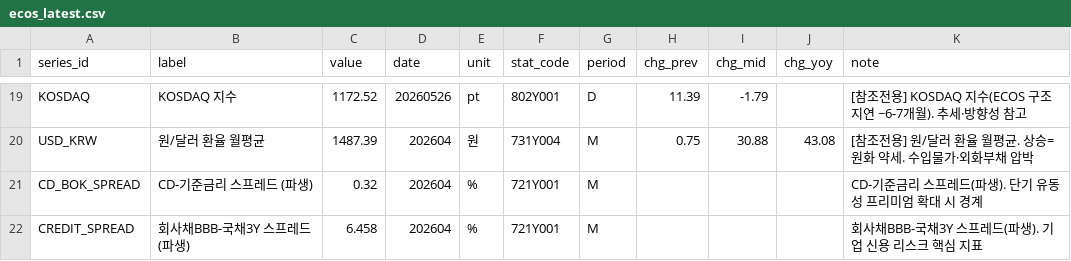
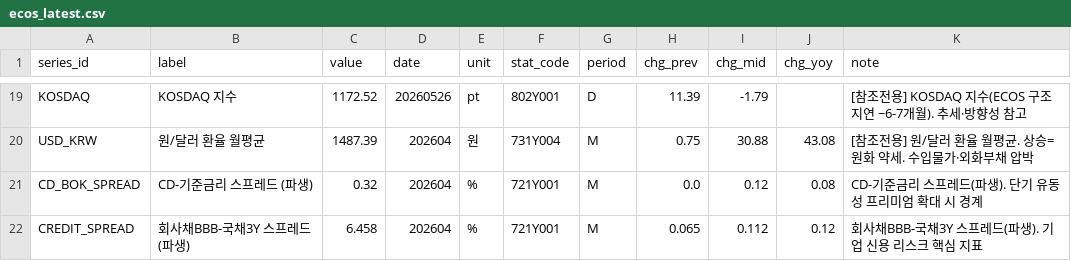
Before and after one commit to LEEYOUNGJIN-GIT/ecos-macro-review, a CSV file: data/ecos_latest.csv, drawn as a sheet; only a part is shown, gaps mark what is left out.

```diff
--- a/data/ecos_latest.csv
+++ b/data/ecos_latest.csv
@@ -20,3 +20,3 @@ KOSDAQ,KOSDAQ 지수,1172.52,20260526,pt,802Y001,D,11.39,-1.79,,[참조전용] K
 USD_KRW,원/달러 환율 월평균,1487.39,202604,원,731Y004,M,0.75,30.88,43.08,[참조전용] 원/달러 환율 월평균. 상승=원화 약세. 수입물가·외화부채 압박
-CD_BOK_SPREAD,CD-기준금리 스프레드 (파생),0.32,202604,%,721Y001,M,,,,CD-기준금리 스프레드(파생). 단기 유동성 프리미엄 확대 시 경계
-CREDIT_SPREAD,회사채BBB-국채3Y 스프레드 (파생),6.458,202604,%,721Y001,M,,,,회사채BBB-국채3Y 스프레드(파생). 기업 신용 리스크 핵심 지표
+CD_BOK_SPREAD,CD-기준금리 스프레드 (파생),0.32,202604,%,721Y001,M,0.0,0.12,0.08,CD-기준금리 스프레드(파생). 단기 유동성 프리미엄 확대 시 경계
+CREDIT_SPREAD,회사채BBB-국채3Y 스프레드 (파생),6.458,202604,%,721Y001,M,0.065,0.112,0.12,회사채BBB-국채3Y 스프레드(파생). 기업 신용 리스크 핵심 지표
```
Also changed, not shown: data/kosis_latest.csv, data/macro_latest.csv, 13 other files.
